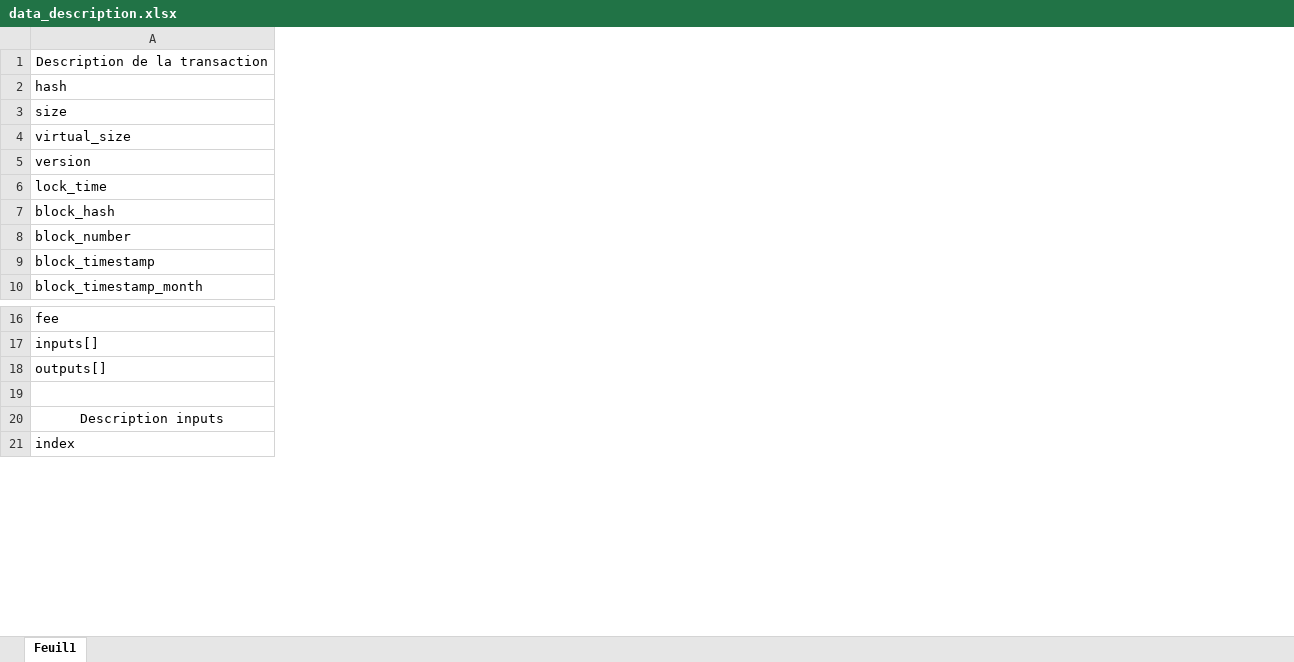
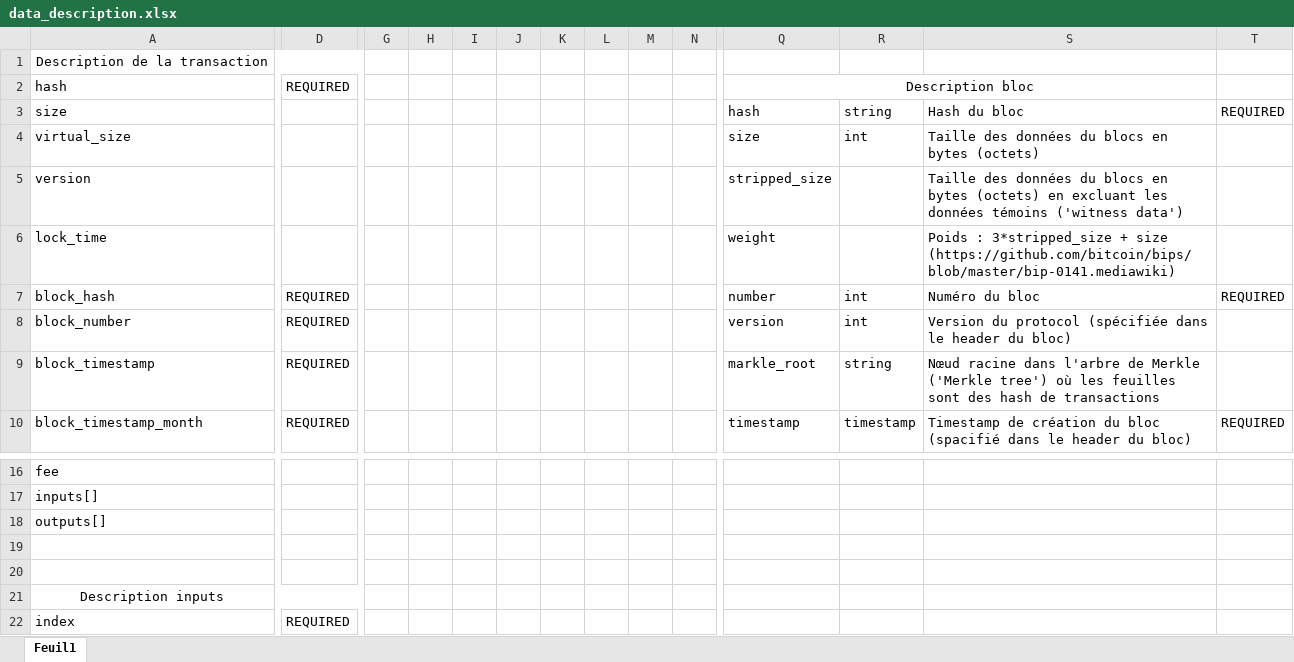
Before and after one commit to leonard-namolaru/blockchain-bitcoin-neo4j, an Excel workbook: data_description.xlsx, sheet Feuil1, drawn as a sheet; only a part is shown, gaps mark what is left out; values as stored, in another font and other column widths than the file's, no borders; rows hold the shown columns only; the diff covers the shown part only; the diff names each change by its address in the sheet, - before the commit and + after, or states it on an @@ line.

Commit message:
Ajout description des blocs

```diff
--- a/data_description.xlsx (sheet Feuil1)
+++ b/data_description.xlsx (sheet Feuil1)
+column D, rows 2-10: REQUIRED |  |  |  |  | REQUIRED | REQUIRED | REQUIRED | REQUIRED; row 22: REQUIRED
+column G, empty
+column H, empty
+column I, empty
+column J, empty
+column K, empty
+column L, empty
+column M, empty
+column N, empty
+column Q, rows 2-10: Description bloc | hash | size | stripped_size | weight | number | version | markle_root | timestamp
+column R, rows 3-10: string | int |  |  | int | int | string | timestamp
+column S, rows 3-10: Hash du bloc | Taille des données du blocs en bytes (octets) | Taille des données du blocs en bytes (octets) en excluant les données témoins ('witness data') | Poids : 3*stripped_size + size (https://github.com/bitcoin/bips/blob/master/bip-0141.mediawiki) | Numéro du bloc | Version du protocol (spécifiée dans le header du bloc) | Nœud racine dans l'arbre de Merkle ('Merkle tree') où les feuilles sont des hash de transactions | Timestamp de création du bloc (spacifié dans le header du bloc)
+column T, rows 3-10: REQUIRED |  |  |  | REQUIRED |  |  | REQUIRED
+row 19: (empty)
```
Also changed, not shown: 2 added columns elsewhere in this sheet, 1 other file.
